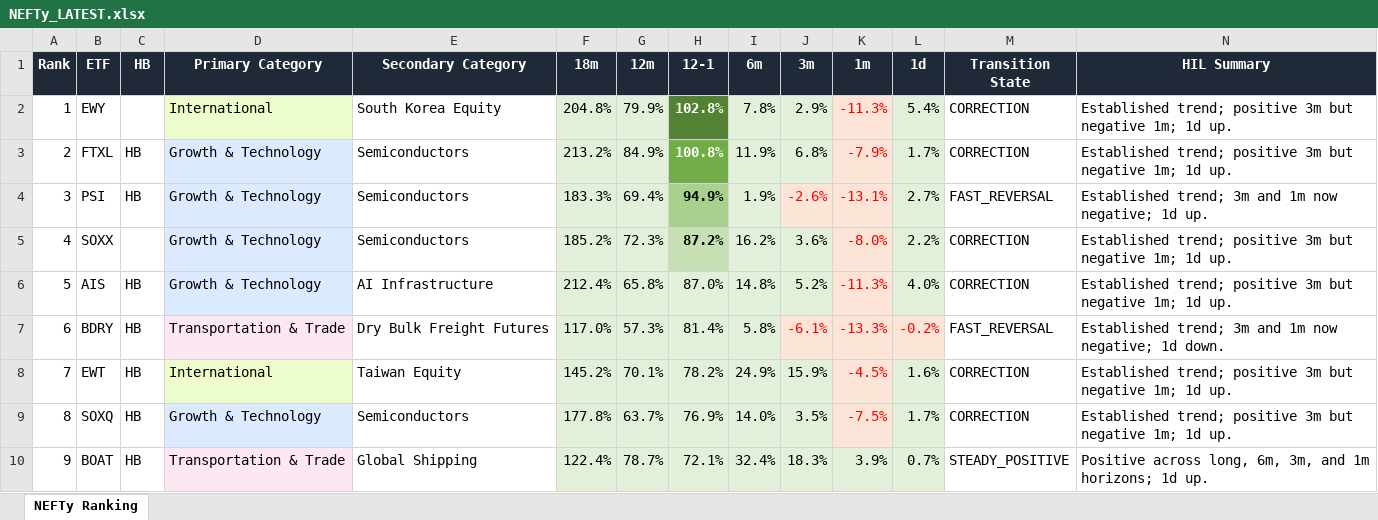
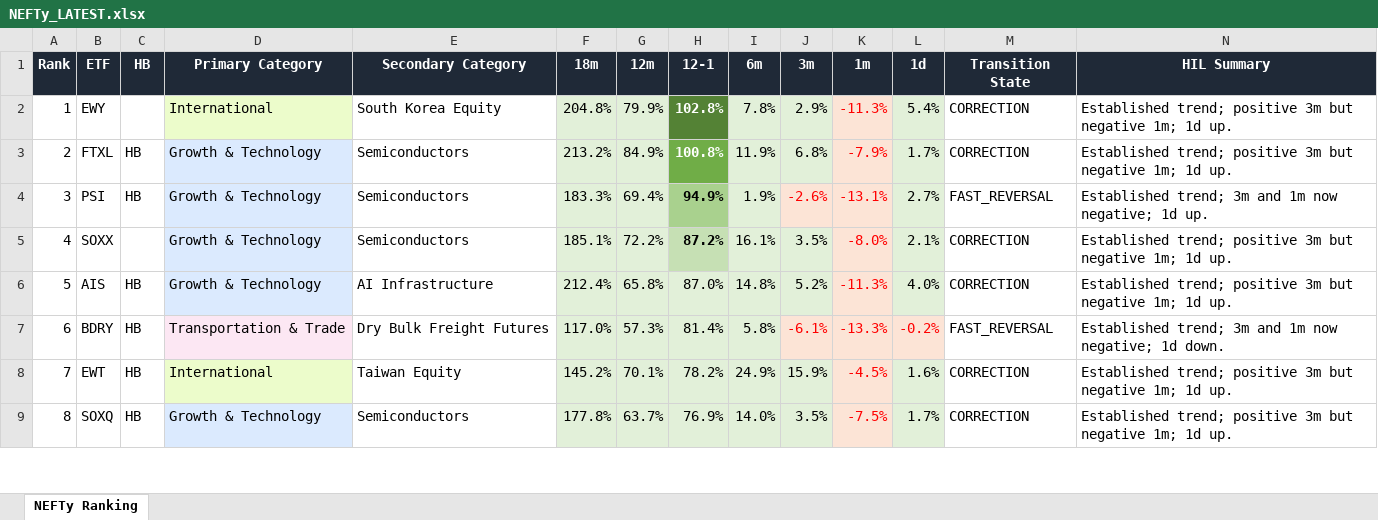
Before and after one commit to DarkMoonv1/NEFTy, an Excel workbook: NEFTy_LATEST.xlsx, sheet NEFTy Ranking, drawn as a sheet; only a part is shown; values as stored, in another font and other column widths than the file's, no borders; removed rows and columns are numbered as before the commit, all else as after; the diff covers the shown part only; the diff names each change by its address in the sheet, - before the commit and + after, or states it on an @@ line.

Commit message:
Update NEFTy_LATEST.xlsx

```diff
--- a/NEFTy_LATEST.xlsx (sheet NEFTy Ranking)
+++ b/NEFTy_LATEST.xlsx (sheet NEFTy Ranking)
-F5 (18m): 185.2%
+F5 (18m): 185.1%
-G5 (12m): 72.3%
+G5 (12m): 72.2%
-I5 (6m): 16.2%
+I5 (6m): 16.1%
-J5 (3m): 3.6%
+J5 (3m): 3.5%
-L5 (1d): 2.2%
+L5 (1d): 2.1%
-row 10: 9 | BOAT | HB | Transportation & Trade | Global Shipping | 122.4% | 78.7% | 72.1% | 32.4% | 18.3% | 3.9% | 0.7% | STEADY_POSITIVE | Positive across long, 6m, 3m, and 1m horizons; 1d up.
```
Also changed, not shown: 1 added row, 38 edited cells, cell formats and row numbers in column A elsewhere in this sheet.
